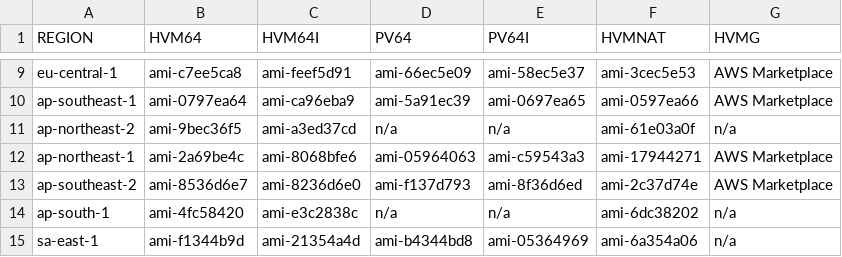
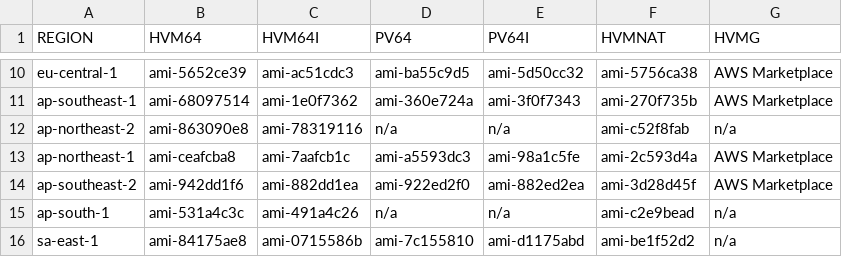
Before and after one commit to froststars/aws-cfn-templates, a CSV file: components/ec2/mapping/aws-linux-amis.csv, drawn as a sheet; only a part is shown, gaps mark what is left out; addresses are those after the commit; the diff covers the shown part only; the diff names each change by its address in the sheet, - before the commit and + after, or states it on an @@ line.

```diff
--- a/components/ec2/mapping/aws-linux-amis.csv
+++ b/components/ec2/mapping/aws-linux-amis.csv
-B10 (HVM64): ami-c7ee5ca8
+B10 (HVM64): ami-5652ce39
-C10 (HVM64I): ami-feef5d91
+C10 (HVM64I): ami-ac51cdc3
-D10 (PV64): ami-66ec5e09
+D10 (PV64): ami-ba55c9d5
-E10 (PV64I): ami-58ec5e37
+E10 (PV64I): ami-5d50cc32
-F10 (HVMNAT): ami-3cec5e53
+F10 (HVMNAT): ami-5756ca38
-B11 (HVM64): ami-0797ea64
+B11 (HVM64): ami-68097514
-C11 (HVM64I): ami-ca96eba9
+C11 (HVM64I): ami-1e0f7362
-D11 (PV64): ami-5a91ec39
+D11 (PV64): ami-360e724a
-E11 (PV64I): ami-0697ea65
+E11 (PV64I): ami-3f0f7343
-F11 (HVMNAT): ami-0597ea66
+F11 (HVMNAT): ami-270f735b
-B12 (HVM64): ami-9bec36f5
+B12 (HVM64): ami-863090e8
-C12 (HVM64I): ami-a3ed37cd
+C12 (HVM64I): ami-78319116
-F12 (HVMNAT): ami-61e03a0f
+F12 (HVMNAT): ami-c52f8fab
-B13 (HVM64): ami-2a69be4c
+B13 (HVM64): ami-ceafcba8
-C13 (HVM64I): ami-8068bfe6
+C13 (HVM64I): ami-7aafcb1c
-D13 (PV64): ami-05964063
+D13 (PV64): ami-a5593dc3
-E13 (PV64I): ami-c59543a3
+E13 (PV64I): ami-98a1c5fe
-F13 (HVMNAT): ami-17944271
+F13 (HVMNAT): ami-2c593d4a
-B14 (HVM64): ami-8536d6e7
+B14 (HVM64): ami-942dd1f6
-C14 (HVM64I): ami-8236d6e0
+C14 (HVM64I): ami-882dd1ea
-D14 (PV64): ami-f137d793
+D14 (PV64): ami-922ed2f0
-E14 (PV64I): ami-8f36d6ed
+E14 (PV64I): ami-882ed2ea
-F14 (HVMNAT): ami-2c37d74e
+F14 (HVMNAT): ami-3d28d45f
-B15 (HVM64): ami-4fc58420
+B15 (HVM64): ami-531a4c3c
-C15 (HVM64I): ami-e3c2838c
+C15 (HVM64I): ami-491a4c26
-F15 (HVMNAT): ami-6dc38202
+F15 (HVMNAT): ami-c2e9bead
-B16 (HVM64): ami-f1344b9d
+B16 (HVM64): ami-84175ae8
-C16 (HVM64I): ami-21354a4d
+C16 (HVM64I): ami-0715586b
-D16 (PV64): ami-b4344bd8
+D16 (PV64): ami-7c155810
-E16 (PV64I): ami-05364969
+E16 (PV64I): ami-d1175abd
-F16 (HVMNAT): ami-6a354a06
+F16 (HVMNAT): ami-be1f52d2
```
Also changed, not shown: 2 added rows and 39 edited cells elsewhere in this file, 4 other files.
